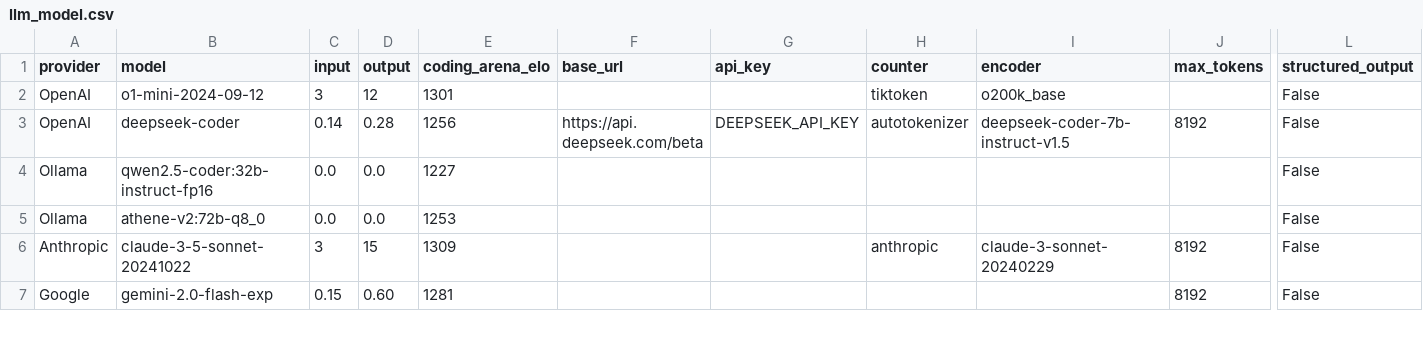
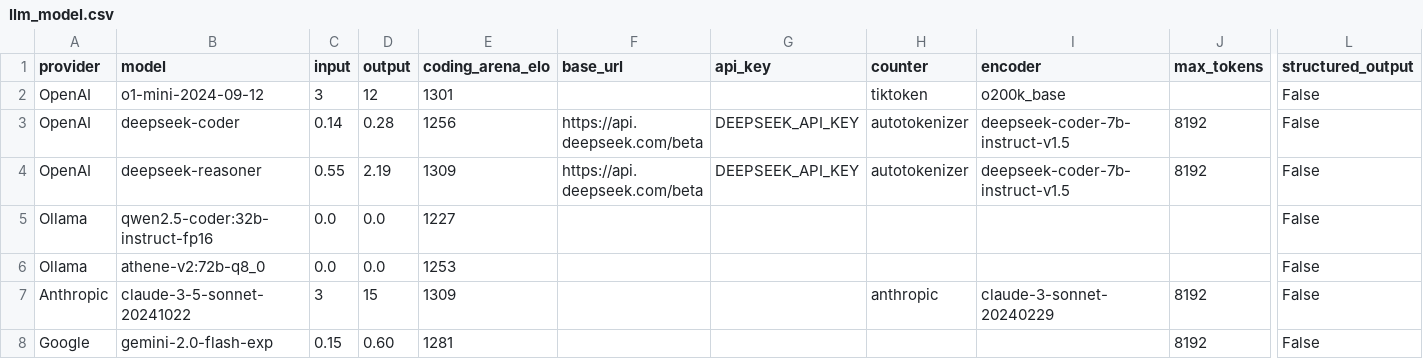
Before and after one commit to promptdriven/pdd, a CSV file: data/llm_model.csv, drawn as a sheet; only a part is shown, gaps mark what is left out; rows hold the shown columns only; the diff names each change by its address in the sheet, - before the commit and + after, or states it on an @@ line.

Commit message:
R1

```diff
--- a/data/llm_model.csv
+++ b/data/llm_model.csv
+row 4: OpenAI | deepseek-reasoner | 0.55 | 2.19 | 1309 | https://api.deepseek.com/beta | DEEPSEEK_API_KEY | autotokenizer | deepseek-coder-7b-instruct-v1.5 | 8192 | False
```
